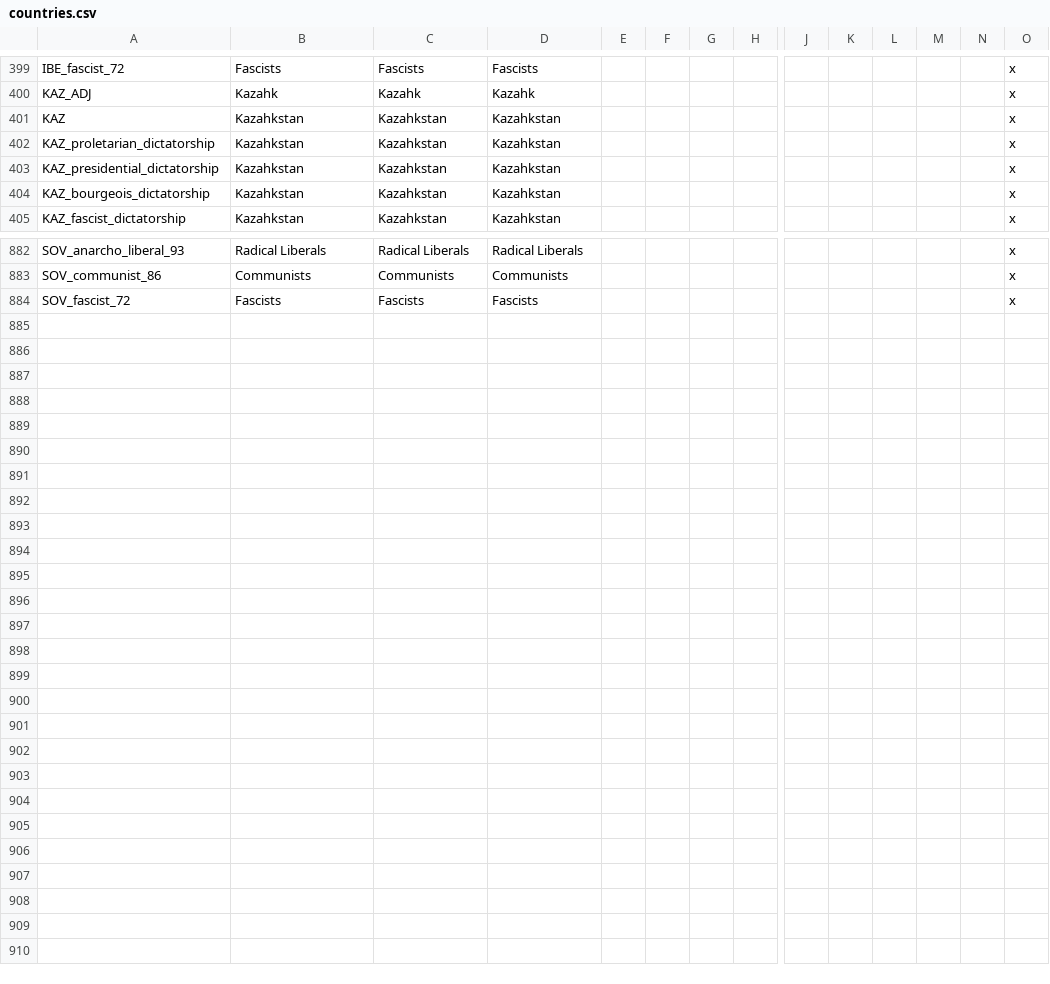
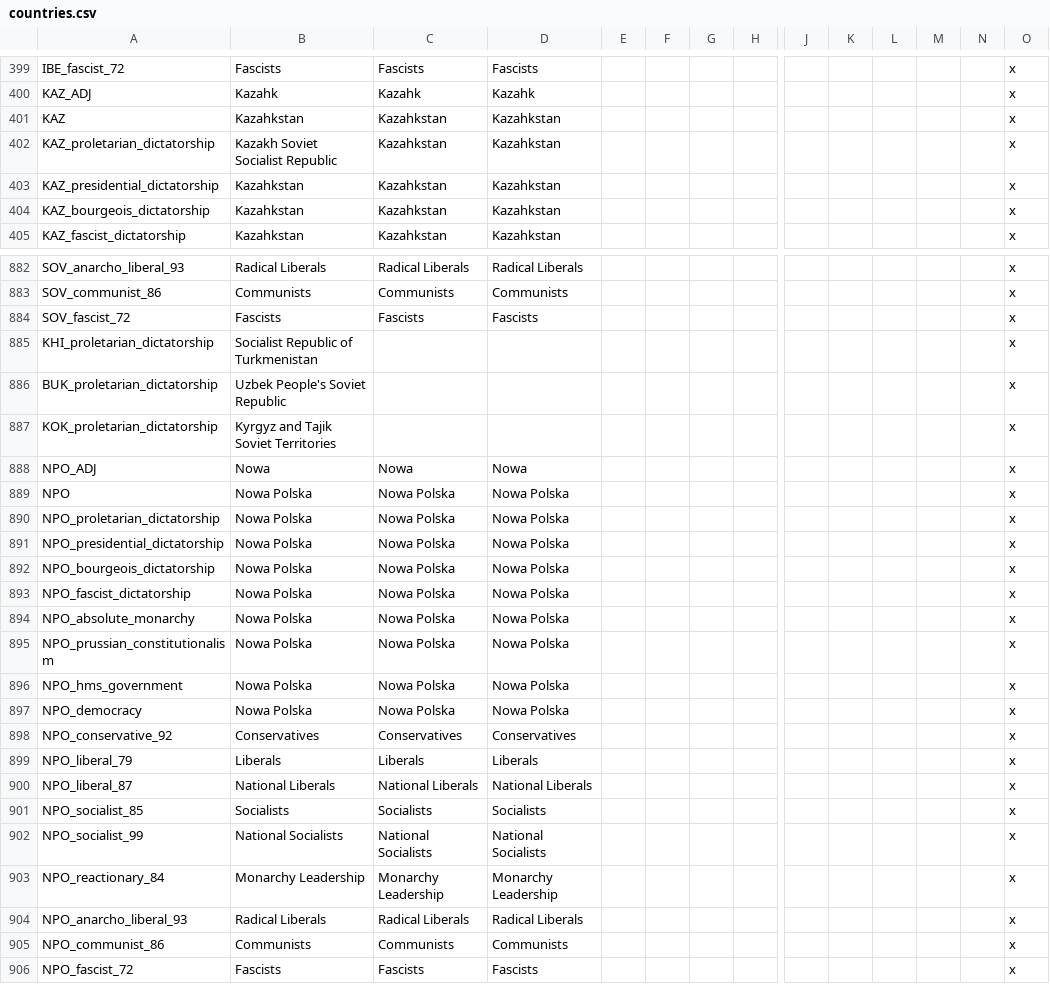
Before and after one commit to codingfan786/Vic2-TNO, a CSV file: TNO/localisation/countries.csv, drawn as a sheet; only a part is shown, gaps mark what is left out; rows hold the shown columns only; the diff names each change by its address in the sheet, - before the commit and + after, or states it on an @@ line.

Commit message:
Kazakhstan update
Adds path for Kazakhstan to turn into polish homeland or reject the polish refugees (i.e. nowa polska from tno). Localizes and modernizes the turkic countries.

```diff
--- a/TNO/localisation/countries.csv
+++ b/TNO/localisation/countries.csv
-B402: Kazahkstan
+B402: Kazakh Soviet Socialist Republic
+row 885: KHI_proletarian_dictatorship | Socialist Republic of Turkmenistan |  |  |  |  |  |  |  |  |  |  |  | x
+row 886: BUK_proletarian_dictatorship | Uzbek People's Soviet Republic |  |  |  |  |  |  |  |  |  |  |  | x
+row 887: KOK_proletarian_dictatorship | Kyrgyz and Tajik Soviet Territories |  |  |  |  |  |  |  |  |  |  |  | x
+row 888: NPO_ADJ | Nowa | Nowa | Nowa |  |  |  |  |  |  |  |  |  | x
+row 889: NPO | Nowa Polska | Nowa Polska | Nowa Polska |  |  |  |  |  |  |  |  |  | x
+row 890: NPO_proletarian_dictatorship | Nowa Polska | Nowa Polska | Nowa Polska |  |  |  |  |  |  |  |  |  | x
+row 891: NPO_presidential_dictatorship | Nowa Polska | Nowa Polska | Nowa Polska |  |  |  |  |  |  |  |  |  | x
+row 892: NPO_bourgeois_dictatorship | Nowa Polska | Nowa Polska | Nowa Polska |  |  |  |  |  |  |  |  |  | x
+row 893: NPO_fascist_dictatorship | Nowa Polska | Nowa Polska | Nowa Polska |  |  |  |  |  |  |  |  |  | x
+row 894: NPO_absolute_monarchy | Nowa Polska | Nowa Polska | Nowa Polska |  |  |  |  |  |  |  |  |  | x
+row 895: NPO_prussian_constitutionalism | Nowa Polska | Nowa Polska | Nowa Polska |  |  |  |  |  |  |  |  |  | x
+row 896: NPO_hms_government | Nowa Polska | Nowa Polska | Nowa Polska |  |  |  |  |  |  |  |  |  | x
+row 897: NPO_democracy | Nowa Polska | Nowa Polska | Nowa Polska |  |  |  |  |  |  |  |  |  | x
+row 898: NPO_conservative_92 | Conservatives | Conservatives | Conservatives |  |  |  |  |  |  |  |  |  | x
+row 899: NPO_liberal_79 | Liberals | Liberals | Liberals |  |  |  |  |  |  |  |  |  | x
+row 900: NPO_liberal_87 | National Liberals | National Liberals | National Liberals |  |  |  |  |  |  |  |  |  | x
+row 901: NPO_socialist_85 | Socialists | Socialists | Socialists |  |  |  |  |  |  |  |  |  | x
+row 902: NPO_socialist_99 | National Socialists | National Socialists | National Socialists |  |  |  |  |  |  |  |  |  | x
+row 903: NPO_reactionary_84 | Monarchy Leadership | Monarchy Leadership | Monarchy Leadership |  |  |  |  |  |  |  |  |  | x
+row 904: NPO_anarcho_liberal_93 | Radical Liberals | Radical Liberals | Radical Liberals |  |  |  |  |  |  |  |  |  | x
+row 905: NPO_communist_86 | Communists | Communists | Communists |  |  |  |  |  |  |  |  |  | x
+row 906: NPO_fascist_72 | Fascists | Fascists | Fascists |  |  |  |  |  |  |  |  |  | x
```
Also changed, not shown: TNO/localisation/tno.csv, 38 other files.
